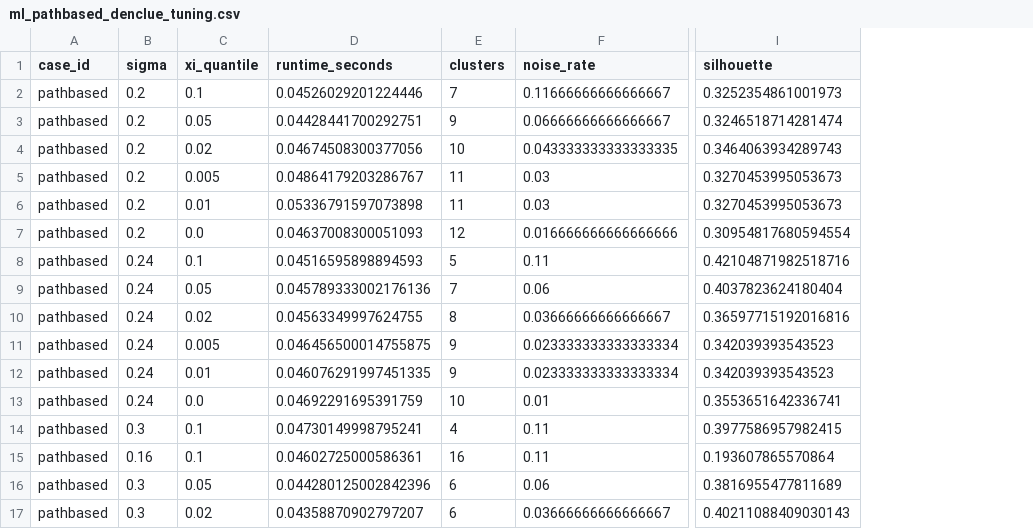
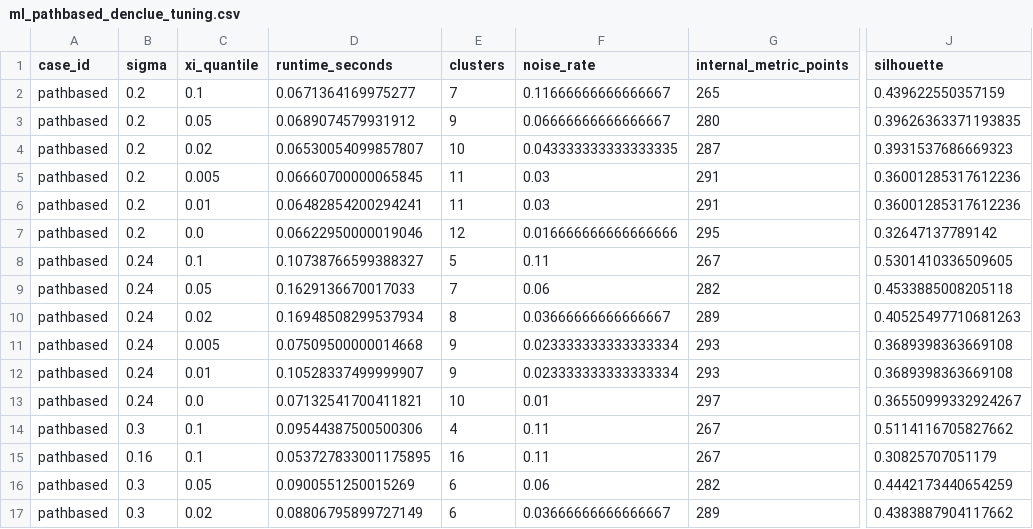
Before and after one commit to tadyuh76/machine-learning-final, a CSV file: outputs/tables/ml_pathbased_denclue_tuning.csv, drawn as a sheet; only a part is shown, gaps mark what is left out; addresses are those after the commit; the diff covers the shown part only; the diff names each change by its address in the sheet, - before the commit and + after, or states it on an @@ line.

```diff
--- a/outputs/tables/ml_pathbased_denclue_tuning.csv
+++ b/outputs/tables/ml_pathbased_denclue_tuning.csv
+column G (internal_metric_points), rows 2-17: 265 | 280 | 287 | 291 | 291 | 295 | 267 | 282 | 289 | 293 | 293 | 297 | 267 | 267 | 282 | 289
-D2 (runtime_seconds): 0.04526029201224446
+D2 (runtime_seconds): 0.0671364169975277
-J2 (silhouette): 0.3252354861001973
+J2 (silhouette): 0.439622550357159
-D3 (runtime_seconds): 0.04428441700292751
+D3 (runtime_seconds): 0.0689074579931912
-J3 (silhouette): 0.3246518714281474
+J3 (silhouette): 0.39626363371193835
-D4 (runtime_seconds): 0.04674508300377056
+D4 (runtime_seconds): 0.06530054099857807
-J4 (silhouette): 0.3464063934289743
+J4 (silhouette): 0.3931537686669323
-D5 (runtime_seconds): 0.04864179203286767
+D5 (runtime_seconds): 0.06660700000065845
-J5:J6 (silhouette): 0.3270453995053673
+J5:J6 (silhouette): 0.36001285317612236
-D6 (runtime_seconds): 0.05336791597073898
+D6 (runtime_seconds): 0.06482854200294241
-D7 (runtime_seconds): 0.04637008300051093
+D7 (runtime_seconds): 0.06622950000019046
-J7 (silhouette): 0.30954817680594554
+J7 (silhouette): 0.32647137789142
-D8 (runtime_seconds): 0.04516595898894593
+D8 (runtime_seconds): 0.10738766599388327
-J8 (silhouette): 0.42104871982518716
+J8 (silhouette): 0.5301410336509605
-D9 (runtime_seconds): 0.045789333002176136
+D9 (runtime_seconds): 0.1629136670017033
-J9 (silhouette): 0.4037823624180404
+J9 (silhouette): 0.4533885008205118
-D10 (runtime_seconds): 0.04563349997624755
+D10 (runtime_seconds): 0.16948508299537934
-J10 (silhouette): 0.36597715192016816
+J10 (silhouette): 0.40525497710681263
-D11 (runtime_seconds): 0.046456500014755875
+D11 (runtime_seconds): 0.07509500000014668
-J11:J12 (silhouette): 0.342039393543523
+J11:J12 (silhouette): 0.3689398363669108
-D12 (runtime_seconds): 0.046076291997451335
+D12 (runtime_seconds): 0.10528337499999907
-D13 (runtime_seconds): 0.04692291695391759
+D13 (runtime_seconds): 0.07132541700411821
-J13 (silhouette): 0.3553651642336741
+J13 (silhouette): 0.36550999332924267
-D14 (runtime_seconds): 0.04730149998795241
+D14 (runtime_seconds): 0.09544387500500306
-J14 (silhouette): 0.3977586957982415
+J14 (silhouette): 0.5114116705827662
-D15 (runtime_seconds): 0.04602725000586361
+D15 (runtime_seconds): 0.053727833001175895
-J15 (silhouette): 0.193607865570864
+J15 (silhouette): 0.30825707051179
-D16 (runtime_seconds): 0.044280125002842396
+D16 (runtime_seconds): 0.0900551250015269
-J16 (silhouette): 0.3816955477811689
+J16 (silhouette): 0.4442173440654259
-D17 (runtime_seconds): 0.04358870902797207
+D17 (runtime_seconds): 0.08806795899727149
-J17 (silhouette): 0.40211088409030143
+J17 (silhouette): 0.4383887904117662
```
Also changed, not shown: 64 edited cells elsewhere in this file, outputs/tables/ml_aggregation_dbscan_tuning.csv, outputs/tables/ml_aggregation_denclue_tuning.csv, 15 other files.
